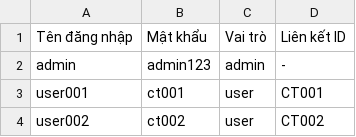
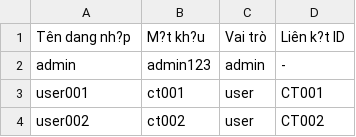
Before and after one commit to linhmylemai/evote_pj, a CSV file: server/data/input/tai_khoan.csv, drawn as a sheet; only a part is shown; the diff names each change by its address in the sheet, - before the commit and + after, or states it on an @@ line.

```diff
--- a/server/data/input/tai_khoan.csv
+++ b/server/data/input/tai_khoan.csv
-A1: Tên đăng nhập
+A1: Tên dang nh?p
-B1: Mật khẩu
+B1: M?t kh?u
-D1: Liên kết ID
+D1: Liên k?t ID
```
Also changed, not shown: server/data/input/cu_tri.csv, 14 other files.
